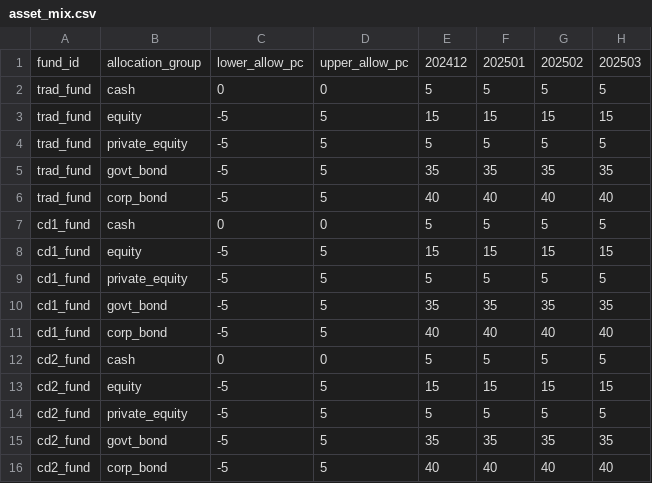
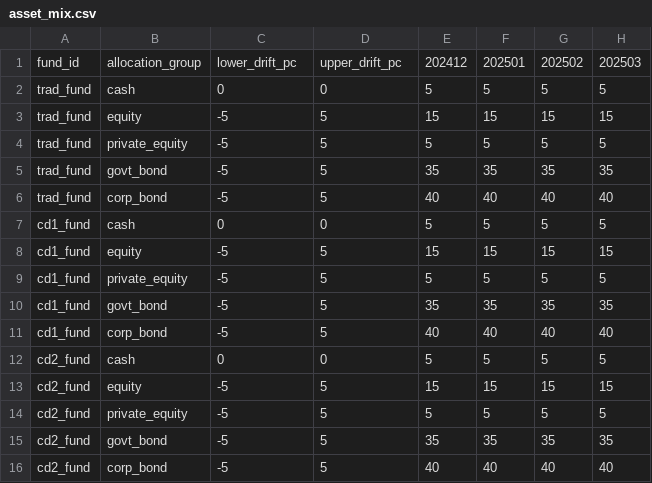
Before and after one commit to shanyashi2025/vates, a CSV file: example_ws/inputs/02_fund_proj/asset_mix.csv, drawn as a sheet; only a part is shown; the diff names each change by its address in the sheet, - before the commit and + after, or states it on an @@ line.

Commit message:
_allocation_group.py: `AssetAllocationParams` rename `target_weight` -> `weight_range`

```diff
--- a/example_ws/inputs/02_fund_proj/asset_mix.csv
+++ b/example_ws/inputs/02_fund_proj/asset_mix.csv
-C1: lower_allow_pc
+C1: lower_drift_pc
-D1: upper_allow_pc
+D1: upper_drift_pc
```
Also changed, not shown: example_ws/inputs/12_stoch_ec_mvl/asset_mix.csv, 3 other files.
